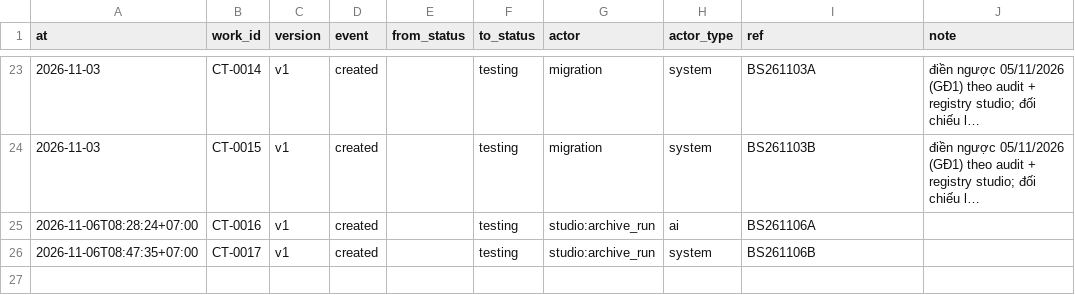
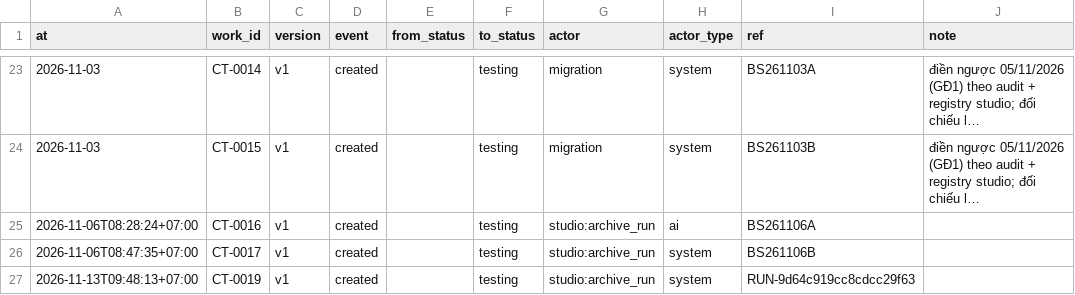
Before and after one commit to derivallcc/derival-media, a CSV file: catalog/events.csv, drawn as a sheet; only a part is shown, gaps mark what is left out; long unchanged cells end in …; the diff names each change by its address in the sheet, - before the commit and + after, or states it on an @@ line.

```diff
--- a/catalog/events.csv
+++ b/catalog/events.csv
+row 27: 2026-11-13T09:48:13+07:00 | CT-0019 | v1 | created |  | testing | studio:archive_run | system | RUN-9d64c919cc8cdcc29f63
```
Also changed, not shown: catalog/assets.csv, catalog/works.csv, 3 other files.
